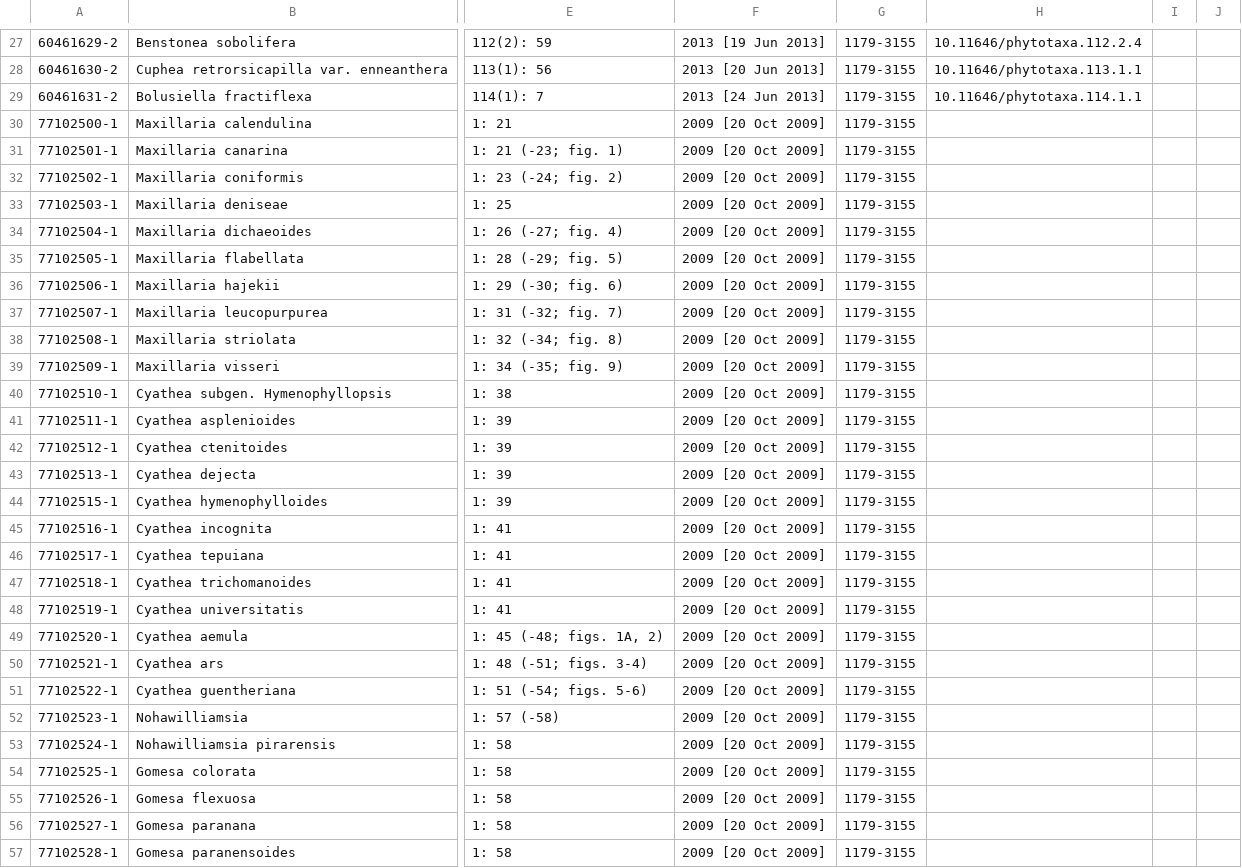
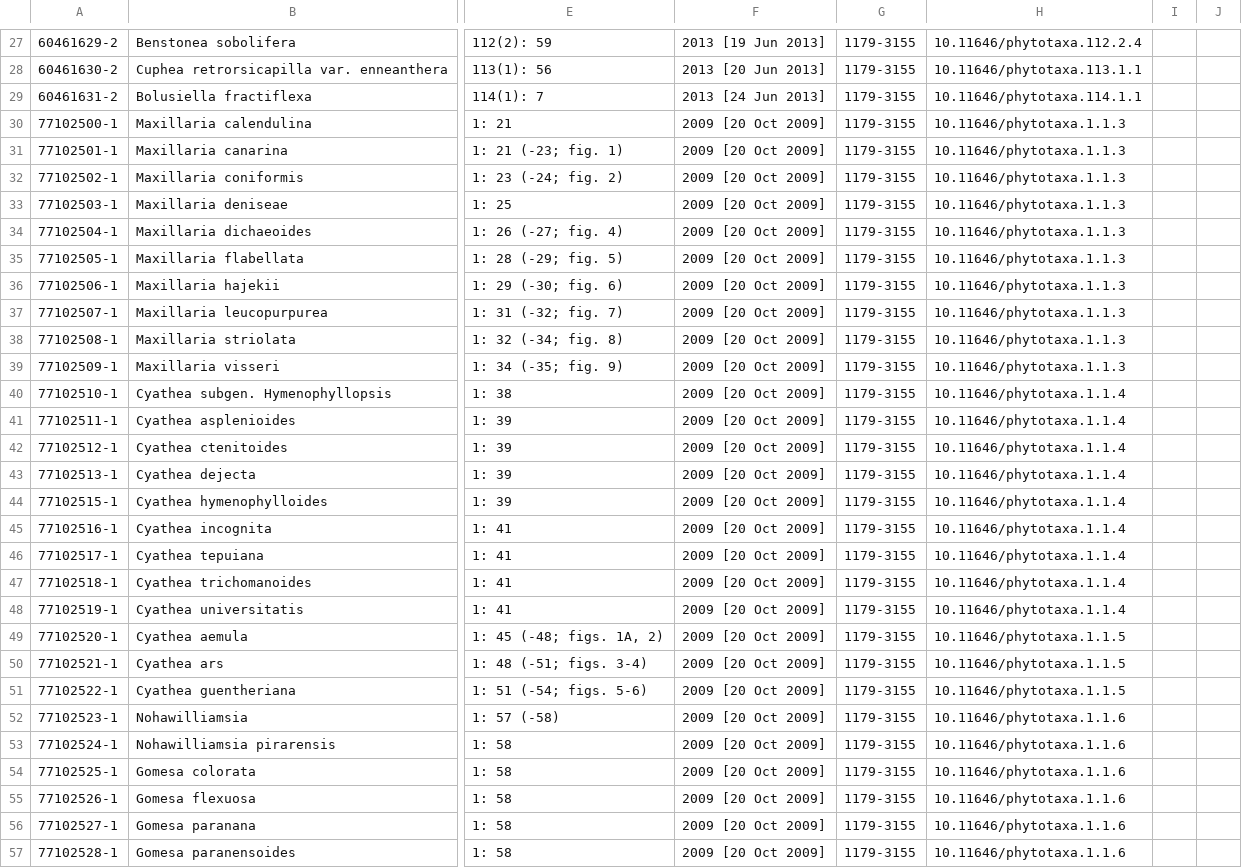
Before and after one commit to rdmpage/ipni-names, a CSV file: journals/phytotaxa.csv, drawn as a sheet; only a part is shown, gaps mark what is left out; the diff covers the shown part only; the diff names each change by its address in the sheet, - before the commit and + after, or states it on an @@ line.

```diff
--- a/journals/phytotaxa.csv
+++ b/journals/phytotaxa.csv
-H30:H39: (empty)
+H30:H39: 10.11646/phytotaxa.1.1.3
-H40:H48: (empty)
+H40:H48: 10.11646/phytotaxa.1.1.4
-H49:H51: (empty)
+H49:H51: 10.11646/phytotaxa.1.1.5
-H52:H57: (empty)
+H52:H57: 10.11646/phytotaxa.1.1.6
```
Also changed, not shown: 100 edited cells elsewhere in this file, journals/acta_bot._yunnan..csv, journals/candollea.csv, 27 other files.
